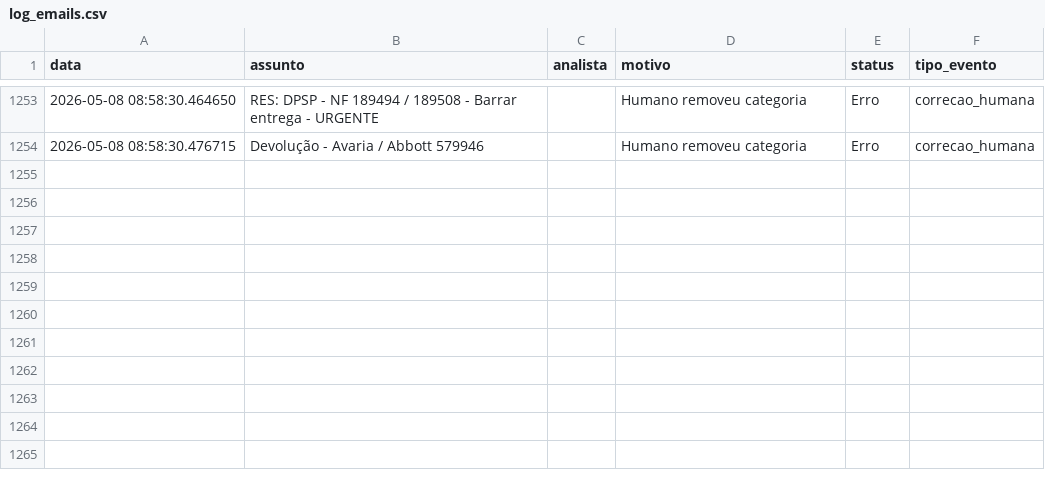
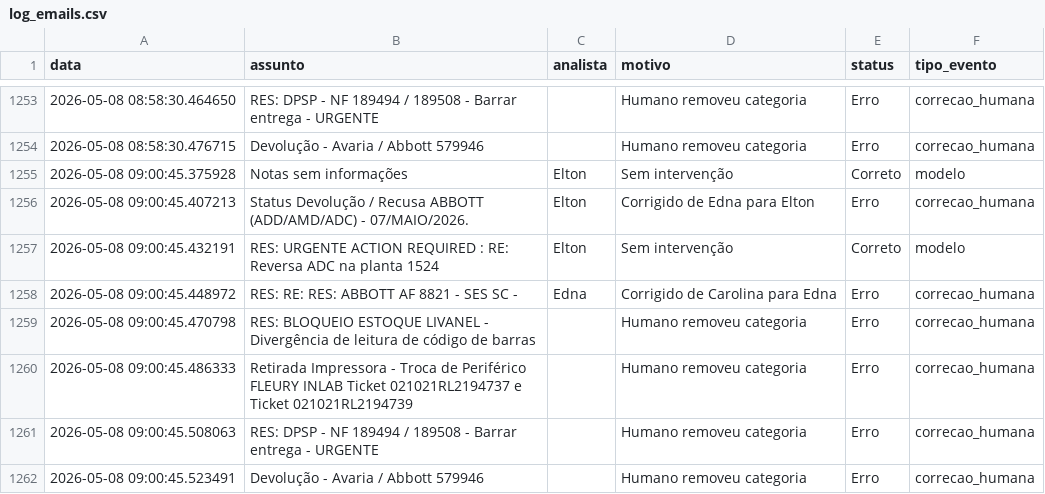
Before and after one commit to LeozeraOwned/dashboard-emails, a CSV file: log_emails.csv, drawn as a sheet; only a part is shown, gaps mark what is left out.

Commit message:
Atualização automática log_emails.csv

```diff
--- a/log_emails.csv
+++ b/log_emails.csv
@@ -1254 +1254,9 @@ data;assunto;analista;motivo;status;tipo_evento
 2026-05-08 08:58:30.476715;Devolução - Avaria / Abbott 579946;;Humano removeu categoria;Erro;correcao_humana
+2026-05-08 09:00:45.375928;Notas sem informações;Elton;Sem intervenção;Correto;modelo
+2026-05-08 09:00:45.407213;Status Devolução / Recusa ABBOTT (ADD/AMD/ADC) - 07/MAIO/2026.;Elton;Corrigido de Edna para Elton;Erro;correcao_humana
+2026-05-08 09:00:45.432191;RES: URGENTE ACTION REQUIRED : RE: Reversa ADC na planta 1524;Elton;Sem intervenção;Correto;modelo
+2026-05-08 09:00:45.448972;RES: RE: RES: ABBOTT AF 8821 - SES SC -;Edna;Corrigido de Carolina para Edna;Erro;correcao_humana
+2026-05-08 09:00:45.470798;RES: BLOQUEIO ESTOQUE LIVANEL - Divergência de leitura de código de barras;;Humano removeu categoria;Erro;correcao_humana
+2026-05-08 09:00:45.486333;Retirada Impressora - Troca de Periférico  FLEURY  INLAB Ticket 021021RL2194737 e Ticket 021021RL2194739;;Humano removeu categoria;Erro;correcao_humana
+2026-05-08 09:00:45.508063;RES: DPSP - NF 189494 / 189508 - Barrar entrega - URGENTE;;Humano removeu categoria;Erro;correcao_humana
+2026-05-08 09:00:45.523491;Devolução - Avaria / Abbott 579946;;Humano removeu categoria;Erro;correcao_humana
```
